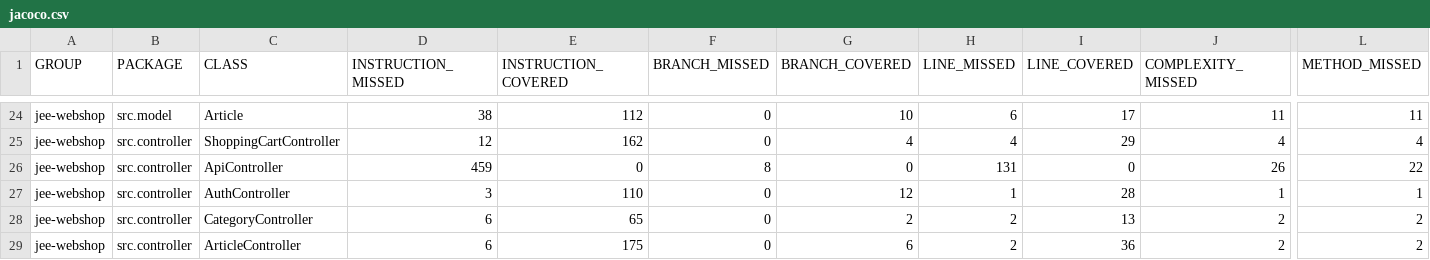
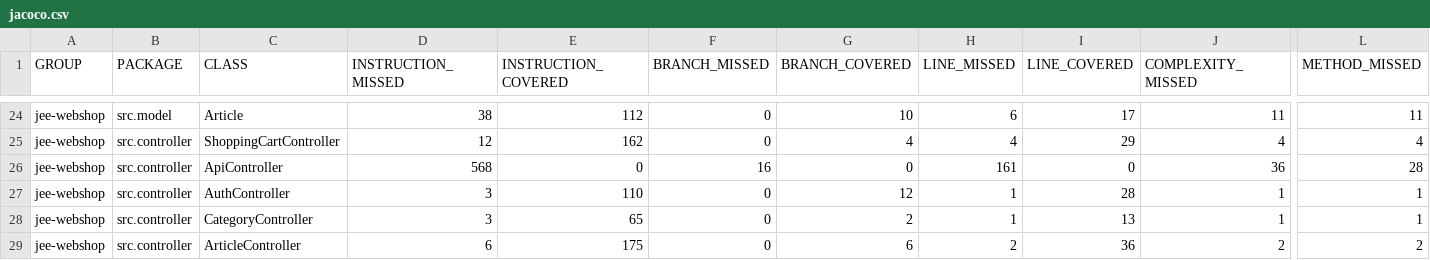
Before and after one commit to LucaMalisan/jee-webshop, a CSV file: jacoco-reports/jacoco.csv, drawn as a sheet; only a part is shown, gaps mark what is left out; the diff names each change by its address in the sheet, - before the commit and + after, or states it on an @@ line.

```diff
--- a/jacoco-reports/jacoco.csv
+++ b/jacoco-reports/jacoco.csv
-D26 (INSTRUCTION_MISSED): 459
+D26 (INSTRUCTION_MISSED): 568
-F26 (BRANCH_MISSED): 8
+F26 (BRANCH_MISSED): 16
-H26 (LINE_MISSED): 131
+H26 (LINE_MISSED): 161
-J26 (COMPLEXITY_MISSED): 26
+J26 (COMPLEXITY_MISSED): 36
-L26 (METHOD_MISSED): 22
+L26 (METHOD_MISSED): 28
-D28 (INSTRUCTION_MISSED): 6
+D28 (INSTRUCTION_MISSED): 3
-H28 (LINE_MISSED): 2
+H28 (LINE_MISSED): 1
-J28 (COMPLEXITY_MISSED): 2
+J28 (COMPLEXITY_MISSED): 1
-L28 (METHOD_MISSED): 2
+L28 (METHOD_MISSED): 1
```
Also changed, not shown: 12 other files.
